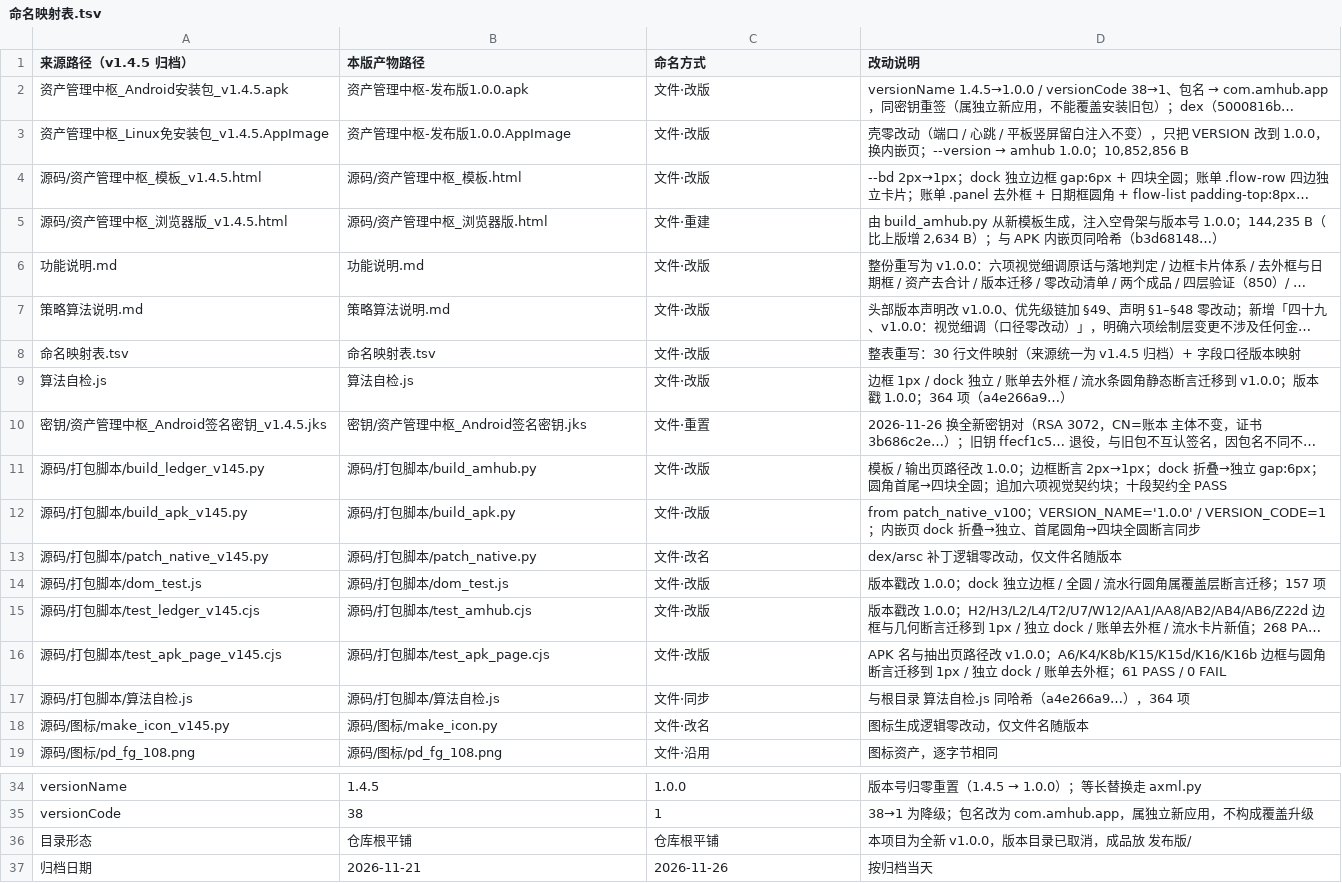
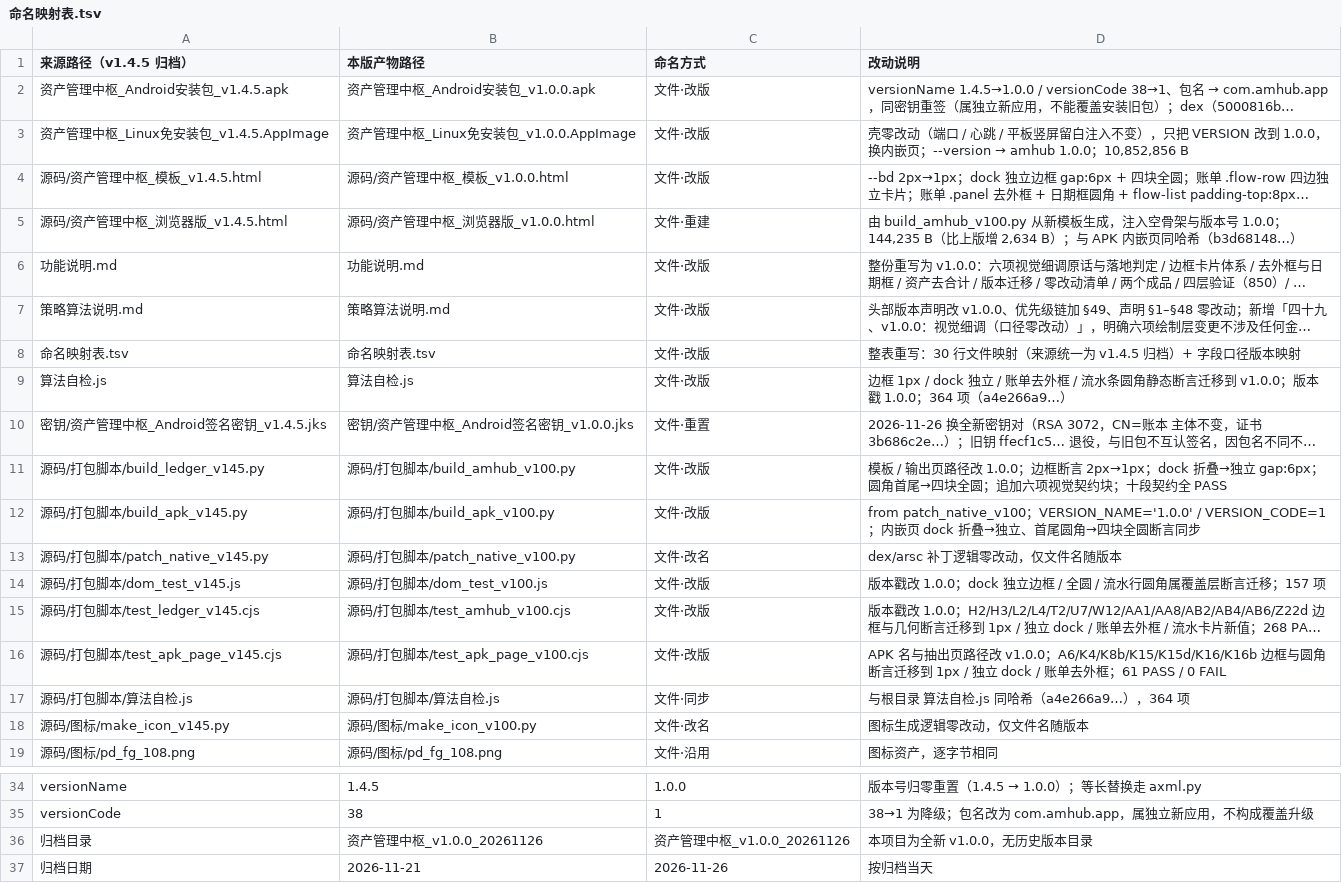
Before and after one commit to Twilight-lwj/asset-hub, a TSV file: 资产管理中枢_v1.0.0_20261126/命名映射表.tsv (was 命名映射表.tsv), drawn as a sheet; only a part is shown, gaps mark what is left out; long unchanged cells end in …; removed rows and columns are numbered as before the commit, all else as after; the diff names each change by its address in the sheet, - before the commit and + after, or states it on an @@ line.

Commit message:
feat: 重建为仅源码仓库，收敛到 v1.0.0
APK、AppImage、生成的浏览器版页面与 SHA256SUMS 全部移出仓库，
只保留 v1.0.0 的源码、文档与构建输入（base.apk、runtime-x86_64、图标）。

- 新增 打包说明.md：三步构建、密钥与口令、校验、故障排查
- 仓库标准.md 改为「源码库」形态：产物不入库，SHA256SUMS 降级为本地清单
- 算法自检.js 去掉重复副本，只留版本目录根一份
- build_apk 输出改为 dist/产品名_Android安装包_v版本.apk，与命名规范一致

```diff
--- a/命名映射表.tsv
+++ b/资产管理中枢_v1.0.0_20261126/命名映射表.tsv
-B2 (本版产物路径): 资产管理中枢-发布版1.0.0.apk
+B2 (本版产物路径): 资产管理中枢_Android安装包_v1.0.0.apk
-B3 (本版产物路径): 资产管理中枢-发布版1.0.0.AppImage
+B3 (本版产物路径): 资产管理中枢_Linux免安装包_v1.0.0.AppImage
-B4 (本版产物路径): 源码/资产管理中枢_模板.html
+B4 (本版产物路径): 源码/资产管理中枢_模板_v1.0.0.html
-B5 (本版产物路径): 源码/资产管理中枢_浏览器版.html
+B5 (本版产物路径): 源码/资产管理中枢_浏览器版_v1.0.0.html
-D5 (改动说明): 由 build_amhub.py 从新模板…
+D5 (改动说明): 由 build_amhub_v100.py 从新模板…
-B10 (本版产物路径): 密钥/资产管理中枢_Android签名密钥.jks
+B10 (本版产物路径): 密钥/资产管理中枢_Android签名密钥_v1.0.0.jks
-B11 (本版产物路径): 源码/打包脚本/build_amhub.py
+B11 (本版产物路径): 源码/打包脚本/build_amhub_v100.py
-B12 (本版产物路径): 源码/打包脚本/build_apk.py
+B12 (本版产物路径): 源码/打包脚本/build_apk_v100.py
-B13 (本版产物路径): 源码/打包脚本/patch_native.py
+B13 (本版产物路径): 源码/打包脚本/patch_native_v100.py
-A14 (来源路径（v1.4.5 归档）): 源码/打包脚本/dom_test.js
+A14 (来源路径（v1.4.5 归档）): 源码/打包脚本/dom_test_v145.js
-B14 (本版产物路径): 源码/打包脚本/dom_test.js
+B14 (本版产物路径): 源码/打包脚本/dom_test_v100.js
-B15 (本版产物路径): 源码/打包脚本/test_amhub.cjs
+B15 (本版产物路径): 源码/打包脚本/test_amhub_v100.cjs
-B16 (本版产物路径): 源码/打包脚本/test_apk_page.cjs
+B16 (本版产物路径): 源码/打包脚本/test_apk_page_v100.cjs
-B18 (本版产物路径): 源码/图标/make_icon.py
+B18 (本版产物路径): 源码/图标/make_icon_v100.py
-row 36: 目录形态 | 仓库根平铺 | 仓库根平铺 | 本项目为全新 v1.0.0，版本目录已取消，成品放 发布版/
+row 36: 归档目录 | 资产管理中枢_v1.0.0_20261126 | 资产管理中枢_v1.0.0_20261126 | 本项目为全新 v1.0.0，无历史版本目录
```
Also changed, not shown: 28 other files.
